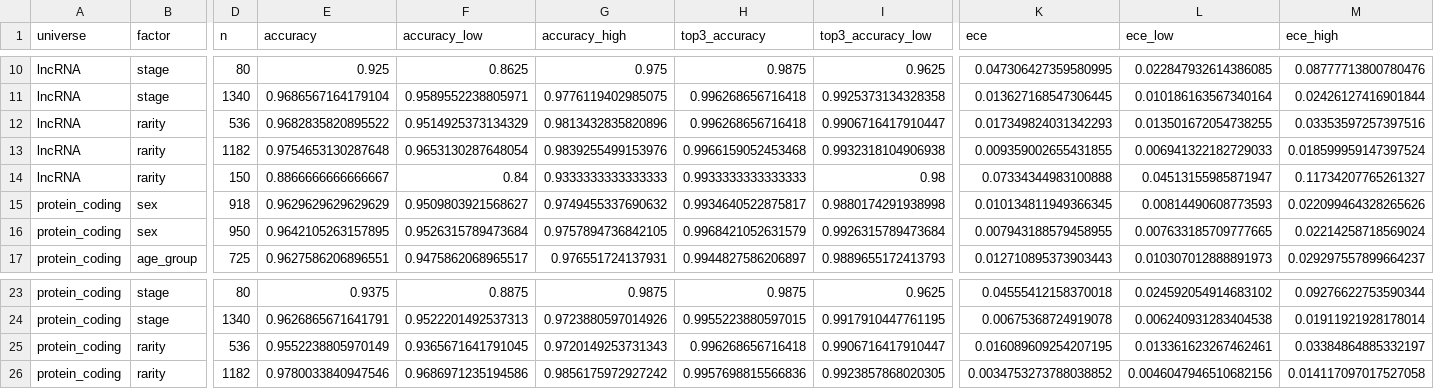
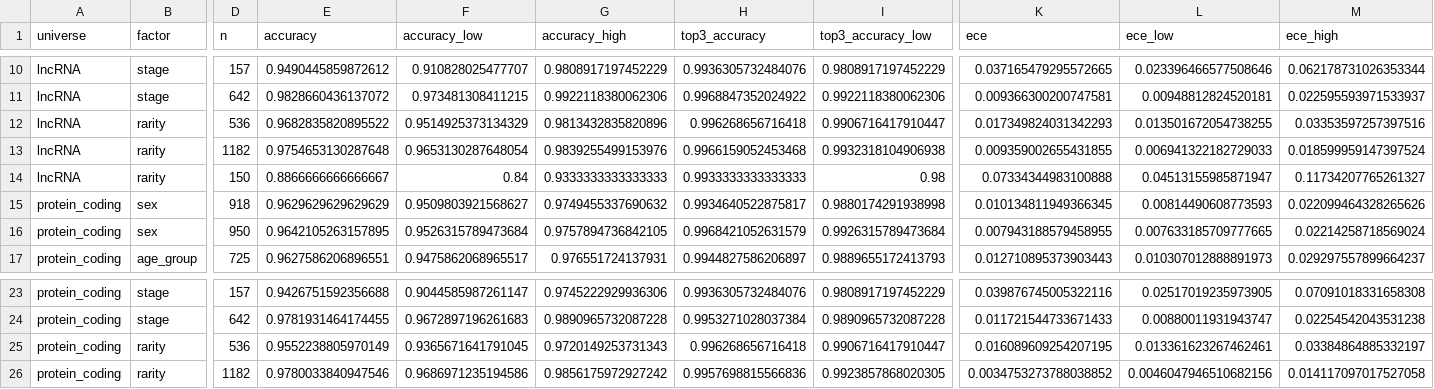
Before and after one commit to MMatinGerami/lncrna-pancancer-classifier, a CSV file: results/tables/subgroup_performance.csv, drawn as a sheet; only a part is shown, gaps mark what is left out; removed rows and columns are numbered as before the commit, all else as after; rows hold the shown columns only; the diff covers the shown part only; the diff names each change by its address in the sheet, - before the commit and + after, or states it on an @@ line.

Commit message:
Fix stage parsing that dropped sub-staged tumours; correct the MET500 comparison
"Stage IIIA" and similar failed the old pattern, so only 528 of 1,868 test tumours had a
stage. With 1,226 parsed, stage III is 0.931 and stage IV 0.949 (was 0.935 and 0.925).
The MET500 paragraph compared against macro-F1 and the lncRNA top-3; the coding model's
own test accuracy is 96% (top-3 99.5%).

```diff
--- a/results/tables/subgroup_performance.csv
+++ b/results/tables/subgroup_performance.csv
-D10 (n): 80
+D10 (n): 157
-E10 (accuracy): 0.925
+E10 (accuracy): 0.9490445859872612
-F10 (accuracy_low): 0.8625
+F10 (accuracy_low): 0.910828025477707
-G10 (accuracy_high): 0.975
+G10 (accuracy_high): 0.9808917197452229
-H10 (top3_accuracy): 0.9875
+H10 (top3_accuracy): 0.9936305732484076
-I10 (top3_accuracy_low): 0.9625
+I10 (top3_accuracy_low): 0.9808917197452229
-K10 (ece): 0.047306427359580995
+K10 (ece): 0.037165479295572665
-L10 (ece_low): 0.022847932614386085
+L10 (ece_low): 0.023396466577508646
-M10 (ece_high): 0.08777713800780476
+M10 (ece_high): 0.062178731026353344
-row 11: lncRNA | stage | 1340 | 0.9686567164179104 | 0.9589552238805971 | 0.9776119402985075 | 0.996268656716418 | 0.9925373134328358 | 0.013627168547306445 | 0.010186163567340164 | 0.02426127416901844
+row 11: lncRNA | stage | 642 | 0.9828660436137072 | 0.973481308411215 | 0.9922118380062306 | 0.9968847352024922 | 0.9922118380062306 | 0.009366300200747581 | 0.00948812824520181 | 0.022595593971533937
-D23 (n): 80
+D23 (n): 157
-E23 (accuracy): 0.9375
+E23 (accuracy): 0.9426751592356688
-F23 (accuracy_low): 0.8875
+F23 (accuracy_low): 0.9044585987261147
-G23 (accuracy_high): 0.9875
+G23 (accuracy_high): 0.9745222929936306
-H23 (top3_accuracy): 0.9875
+H23 (top3_accuracy): 0.9936305732484076
-I23 (top3_accuracy_low): 0.9625
+I23 (top3_accuracy_low): 0.9808917197452229
-K23 (ece): 0.04555412158370018
+K23 (ece): 0.039876745005322116
-L23 (ece_low): 0.024592054914683102
+L23 (ece_low): 0.02517019235973905
-M23 (ece_high): 0.09276622753590344
+M23 (ece_high): 0.07091018331658308
-row 24: protein_coding | stage | 1340 | 0.9626865671641791 | 0.9522201492537313 | 0.9723880597014926 | 0.9955223880597015 | 0.9917910447761195 | 0.00675368724919078 | 0.006240931283404538 | 0.01911921928178014
+row 24: protein_coding | stage | 642 | 0.9781931464174455 | 0.9672897196261683 | 0.9890965732087228 | 0.9953271028037384 | 0.9890965732087228 | 0.011721544733671433 | 0.00880011931943747 | 0.02254542043531238
```
Also changed, not shown: 50 edited cells elsewhere in this file, 6 other files.
